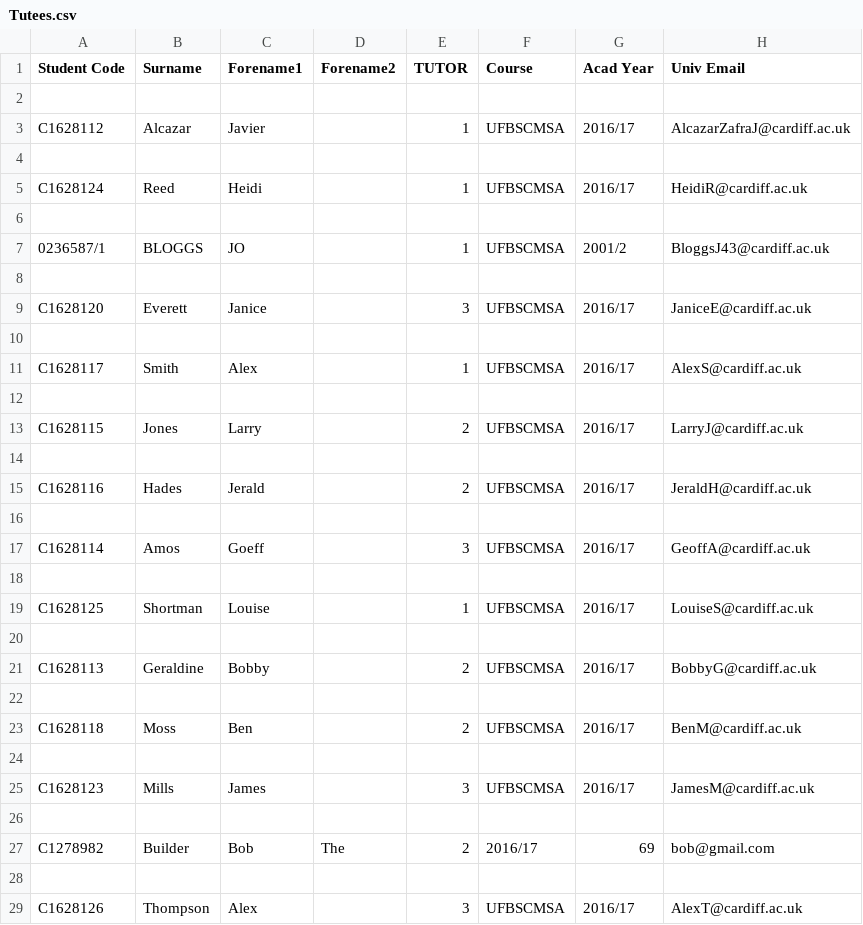
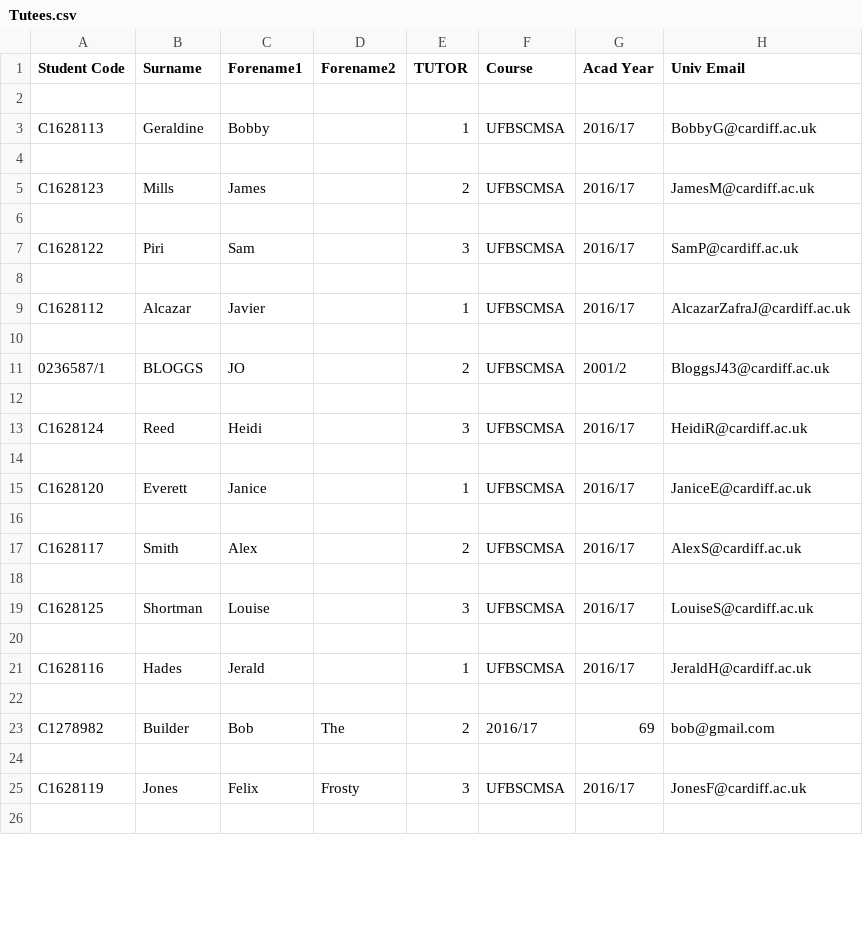
Before and after one commit to JaviAZ/DQS, a CSV file: Tutees.csv, drawn as a sheet; only a part is shown; the shorter side is filled out with more unchanged rows; the diff covers the shown part only.

```diff
--- a/Tutees.csv
+++ b/Tutees.csv
@@ -2,25 +2,21 @@ Student Code;Surname;Forename1;Forename2;TUTOR;Course;Acad Year;Univ Email
 
+C1628113;Geraldine;Bobby;;1;UFBSCMSA;2016/17;BobbyG@cardiff.ac.uk
+
+C1628123;Mills;James;;2;UFBSCMSA;2016/17;JamesM@cardiff.ac.uk
+
+C1628122;Piri;Sam;;3;UFBSCMSA;2016/17;SamP@cardiff.ac.uk
+
 C1628112;Alcazar;Javier;;1;UFBSCMSA;2016/17;AlcazarZafraJ@cardiff.ac.uk
 
-C1628124;Reed;Heidi;;1;UFBSCMSA;2016/17;HeidiR@cardiff.ac.uk
+0236587/1;BLOGGS;JO;;2;UFBSCMSA;2001/2;BloggsJ43@cardiff.ac.uk
 
-0236587/1;BLOGGS;JO;;1;UFBSCMSA;2001/2;BloggsJ43@cardiff.ac.uk
+C1628124;Reed;Heidi;;3;UFBSCMSA;2016/17;HeidiR@cardiff.ac.uk
 
-C1628120;Everett;Janice;;3;UFBSCMSA;2016/17;JaniceE@cardiff.ac.uk
+C1628120;Everett;Janice;;1;UFBSCMSA;2016/17;JaniceE@cardiff.ac.uk
 
-C1628117;Smith;Alex;;1;UFBSCMSA;2016/17;AlexS@cardiff.ac.uk
+C1628117;Smith;Alex;;2;UFBSCMSA;2016/17;AlexS@cardiff.ac.uk
 
-C1628115;Jones;Larry;;2;UFBSCMSA;2016/17;LarryJ@cardiff.ac.uk
+C1628125;Shortman;Louise;;3;UFBSCMSA;2016/17;LouiseS@cardiff.ac.uk
 
-C1628116;Hades;Jerald;;2;UFBSCMSA;2016/17;JeraldH@cardiff.ac.uk
-
-C1628114;Amos;Goeff;;3;UFBSCMSA;2016/17;GeoffA@cardiff.ac.uk
-
-C1628125;Shortman;Louise;;1;UFBSCMSA;2016/17;LouiseS@cardiff.ac.uk
-
-C1628113;Geraldine;Bobby;;2;UFBSCMSA;2016/17;BobbyG@cardiff.ac.uk
-
-C1628118;Moss;Ben;;2;UFBSCMSA;2016/17;BenM@cardiff.ac.uk
-
-C1628123;Mills;James;;3;UFBSCMSA;2016/17;JamesM@cardiff.ac.uk
+C1628116;Hades;Jerald;;1;UFBSCMSA;2016/17;JeraldH@cardiff.ac.uk
 
@@ -28,2 +24 @@ C1278982;Builder;Bob;The;2;2016/17;69;bob@gmail.com
 
-C1628126;Thompson;Alex;;3;UFBSCMSA;2016/17;AlexT@cardiff.ac.uk
```
Also changed, not shown: 7 added rows and 3 removed rows elsewhere in this file, 2 other files.
